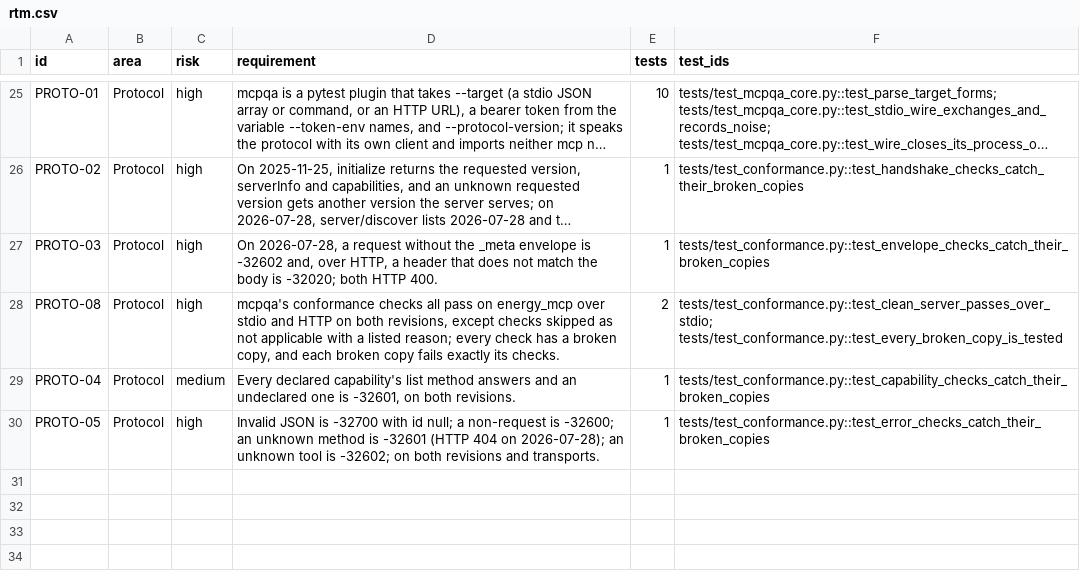
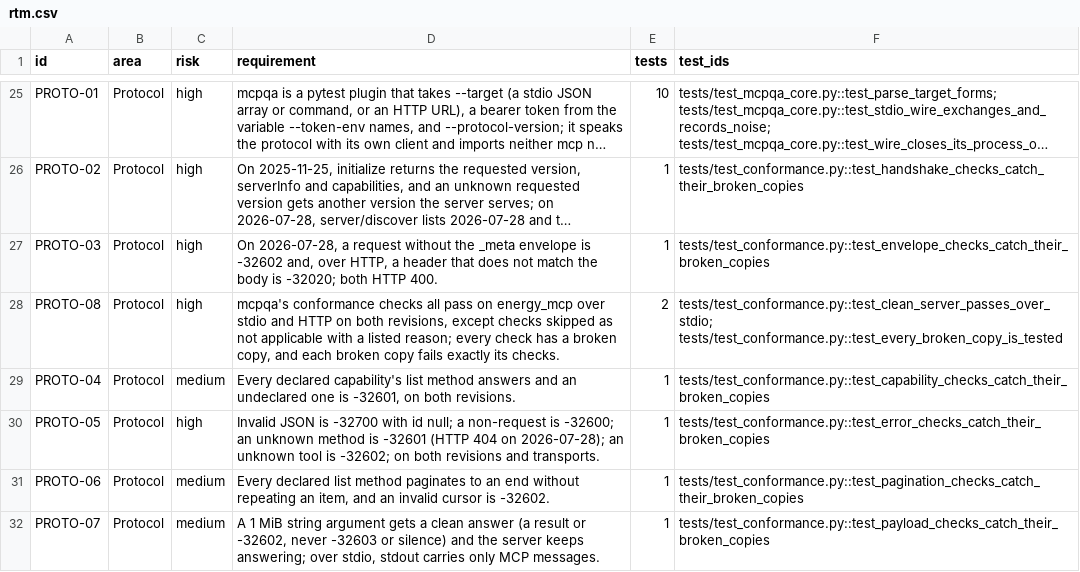
Before and after one commit to yuri-spizhovyi-mit/mcp-server-qa, a CSV file: docs/rtm.csv, drawn as a sheet; only a part is shown, gaps mark what is left out; long unchanged cells end in ….

```diff
--- a/docs/rtm.csv
+++ b/docs/rtm.csv
@@ -30 +30,3 @@ PROTO-04,Protocol,medium,"Every declared capability's list method answers and an
 PROTO-05,Protocol,high,Invalid JSON is -32700 with id null; a non-request is -32600; an unknown method is -32601 (HTTP 404 on 2026-07-28); an unknown tool is -32602; on both revisions and transports.,1,tests/test_conformance.py::test_error_checks_catch_their_broken_copies
+PROTO-06,Protocol,medium,"Every declared list method paginates to an end without repeating an item, and an invalid cursor is -32602.",1,tests/test_conformance.py::test_pagination_checks_catch_their_broken_copies
+PROTO-07,Protocol,medium,"A 1 MiB string argument gets a clean answer (a result or -32602, never -32603 or silence) and the server keeps answering; over stdio, stdout carries only MCP messages.",1,tests/test_conformance.py::test_payload_checks_catch_their_broken_copies
```
Also changed, not shown: docs/requirements.csv, 6 other files.
